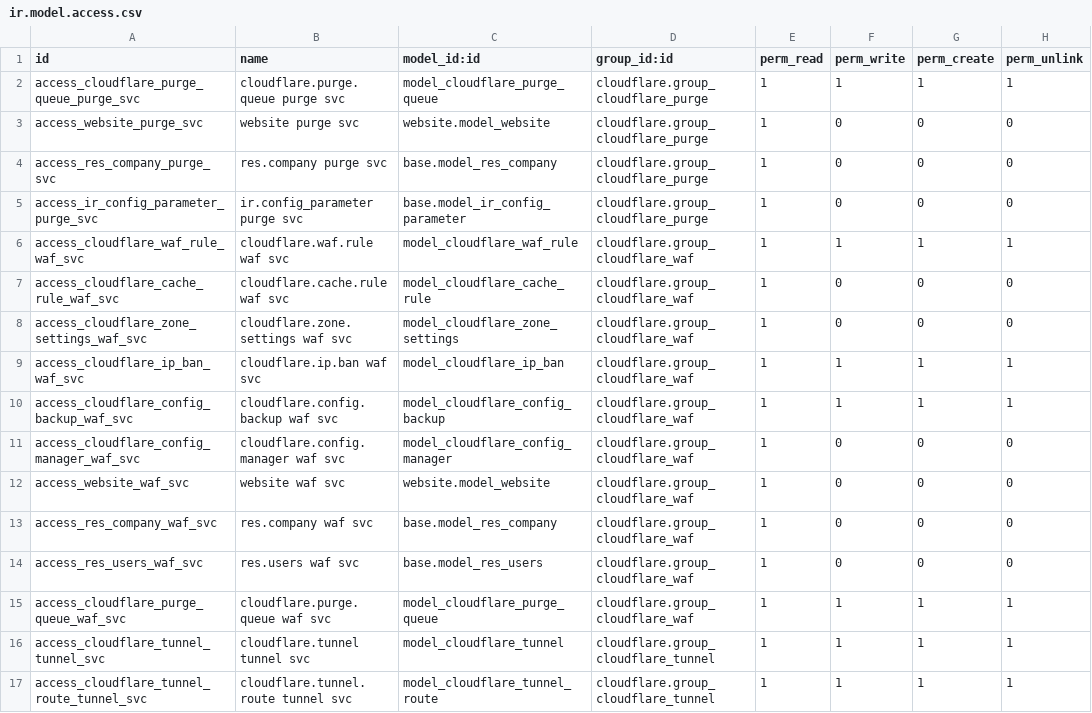
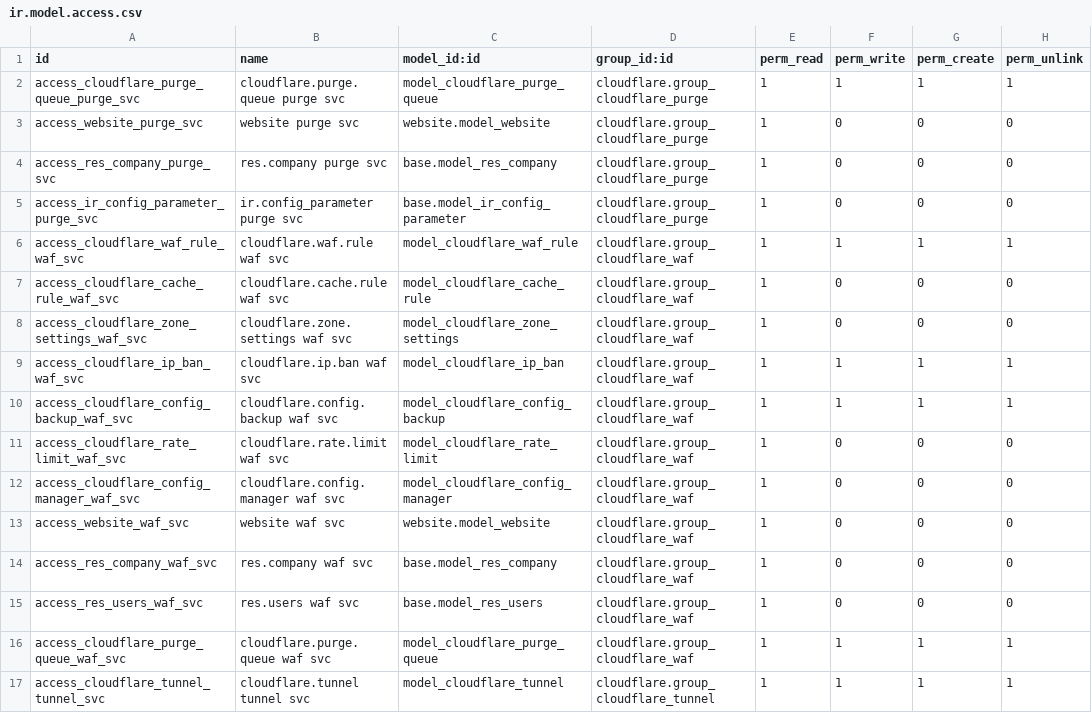
Before and after one commit to BrucePerens/hams_open, a CSV file: cloudflare/security/ir.model.access.csv, drawn as a sheet; only a part is shown; the shorter side is filled out with more unchanged rows.

```diff
--- a/cloudflare/security/ir.model.access.csv
+++ b/cloudflare/security/ir.model.access.csv
@@ -10,2 +10,3 @@ access_cloudflare_ip_ban_waf_svc,cloudflare.ip.ban waf svc,model_cloudflare_ip_b
 access_cloudflare_config_backup_waf_svc,cloudflare.config.backup waf svc,model_cloudflare_config_backup,cloudflare.group_cloudflare_waf,1,1,1,1
+access_cloudflare_rate_limit_waf_svc,cloudflare.rate.limit waf svc,model_cloudflare_rate_limit,cloudflare.group_cloudflare_waf,1,0,0,0
 access_cloudflare_config_manager_waf_svc,cloudflare.config.manager waf svc,model_cloudflare_config_manager,cloudflare.group_cloudflare_waf,1,0,0,0
```
Also changed, not shown: 9 other files.
